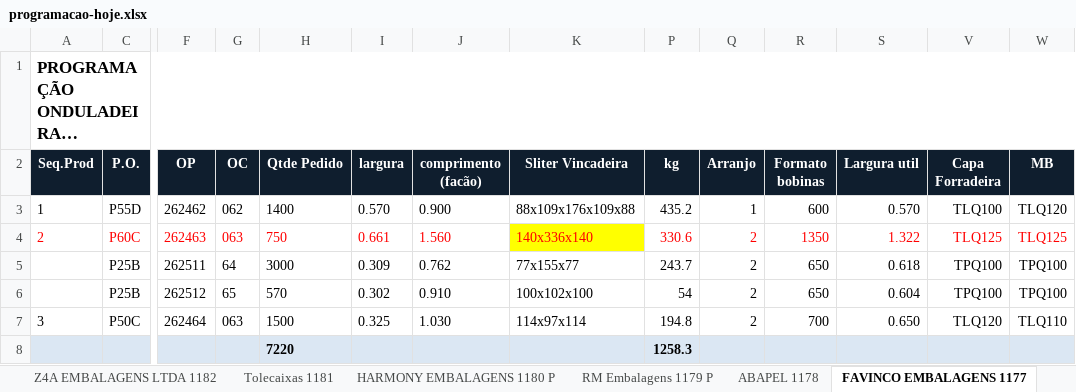
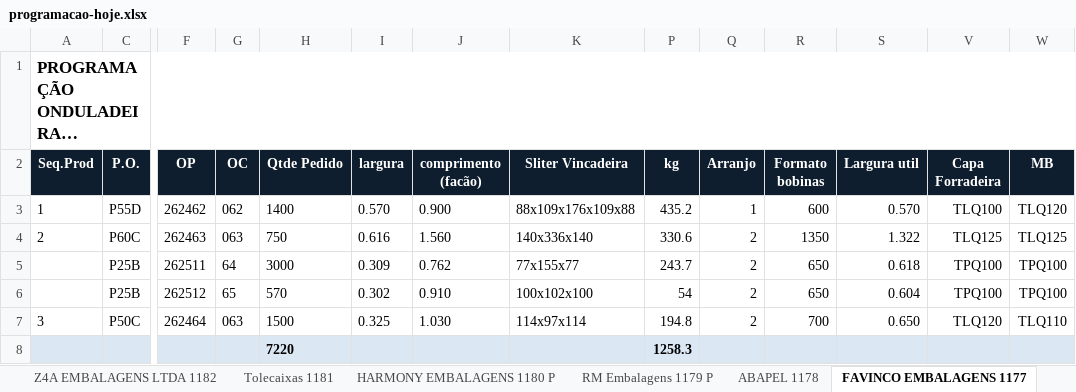
Before and after one commit to marcilianocamargo-stack/controle-producao-etiquetas, an Excel workbook: programacao-hoje.xlsx, sheet FAVINCO EMBALAGENS 1177, drawn as a sheet; only a part is shown, gaps mark what is left out; long unchanged cells end in …; values as stored, in another font and other column widths than the file's, no borders; the diff covers the shown part only; the diff names each change by its address in the sheet, - before the commit and + after, or states it on an @@ line.

Commit message:
Atualiza programacao-hoje.xlsx (09/09/2026 16:00)

```diff
--- a/programacao-hoje.xlsx (sheet FAVINCO EMBALAGENS 1177)
+++ b/programacao-hoje.xlsx (sheet FAVINCO EMBALAGENS 1177)
-A4 text colour: #FF0000
+A4 text colour: black
-C4 text colour: #FF0000
+C4 text colour: black
-F4:K4 text colour: #FF0000
+F4:K4 text colour: black
-I4 (largura): 0.661
+I4 (largura): 0.616
-K4 fill: #FFFF00
+K4 fill: none
-P4:S4 text colour: #FF0000
+P4:S4 text colour: black
-V4:W4 text colour: #FF0000
+V4:W4 text colour: black
```
Also changed, not shown: cell formats elsewhere in this sheet.
